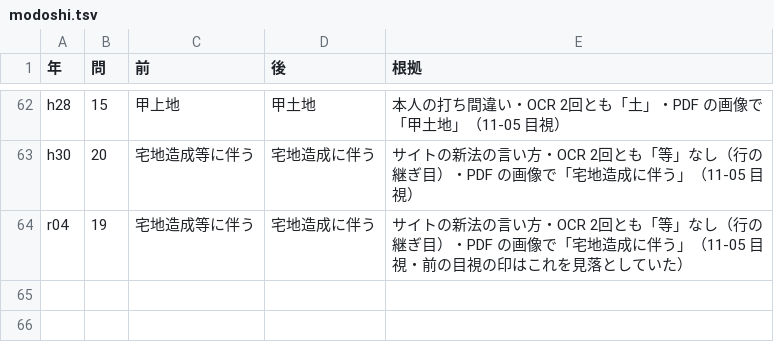
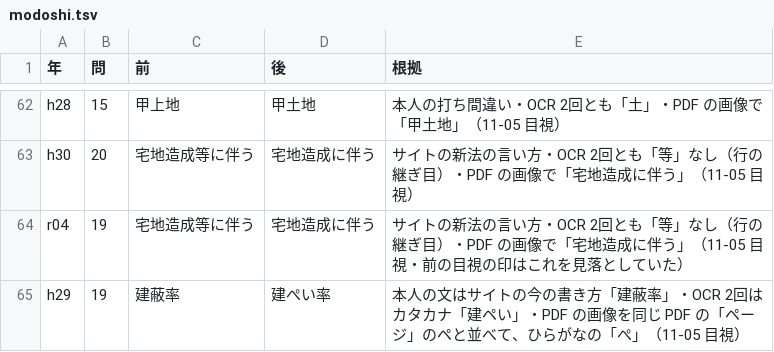
Before and after one commit to sokuryo-kakomon/takken-pages, a TSV file: tools/modoshi.tsv, drawn as a sheet; only a part is shown, gaps mark what is left out; the diff names each change by its address in the sheet, - before the commit and + after, or states it on an @@ line.

```diff
--- a/tools/modoshi.tsv
+++ b/tools/modoshi.tsv
+row 65: h29 | 19 | 建蔽率 | 建ぺい率 | 本人の文はサイトの今の書き方「建蔽率」・OCR 2回はカタカナ「建ペい」・PDF の画像を同じ PDF の「ページ」のペと並べて、ひらがなの「ぺ」（11-05 目視）
```
Also changed, not shown: 1 other file.
